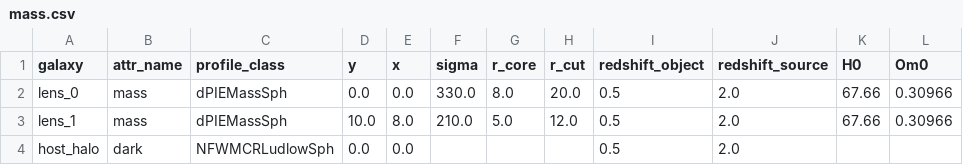
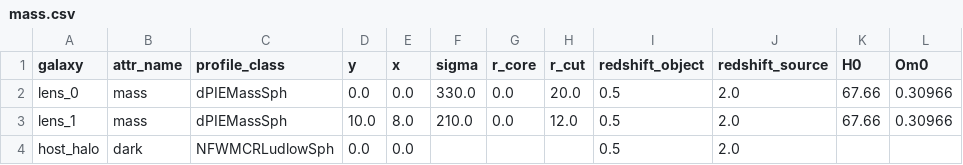
Before and after one commit to PyAutoLabs/autolens_workspace, a CSV file: dataset/cluster/simple/mass.csv, drawn as a sheet; only a part is shown; the diff names each change by its address in the sheet, - before the commit and + after, or states it on an @@ line.

```diff
--- a/dataset/cluster/simple/mass.csv
+++ b/dataset/cluster/simple/mass.csv
-G2 (r_core): 8.0
+G2 (r_core): 0.0
-G3 (r_core): 5.0
+G3 (r_core): 0.0
```
Also changed, not shown: dataset/cluster/simple/point_datasets.csv, 14 other files.
